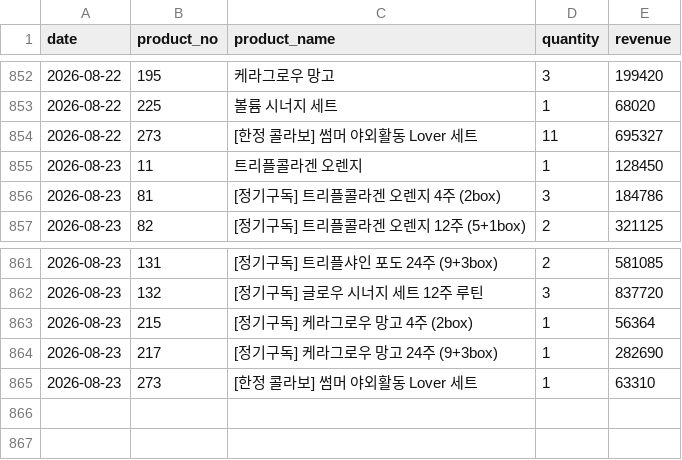
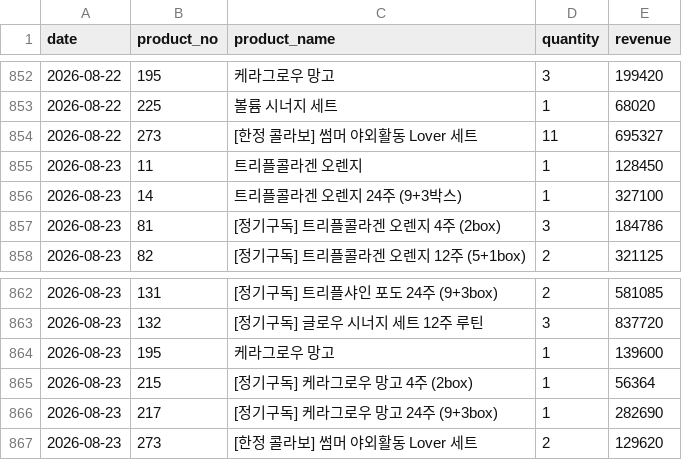
Before and after one commit to kaioh1010/cafe24-tracker, a CSV file: data/daily_sales.csv, drawn as a sheet; only a part is shown, gaps mark what is left out.

```diff
--- a/data/daily_sales.csv
+++ b/data/daily_sales.csv
@@ -855,2 +855,3 @@ date,product_no,product_name,quantity,revenue
 2026-08-23,11,트리플콜라겐 오렌지,1,128450
+2026-08-23,14,트리플콜라겐 오렌지 24주 (9+3박스),1,327100
 2026-08-23,81,[정기구독] 트리플콜라겐 오렌지 4주 (2box),3,184786
@@ -862,4 +863,5 @@ date,product_no,product_name,quantity,revenue
 2026-08-23,132,[정기구독] 글로우 시너지 세트 12주 루틴,3,837720
+2026-08-23,195,케라그로우 망고,1,139600
 2026-08-23,215,[정기구독] 케라그로우 망고 4주 (2box),1,56364
 2026-08-23,217,[정기구독] 케라그로우 망고 24주 (9+3box),1,282690
-2026-08-23,273,[한정 콜라보] 썸머 야외활동 Lover 세트,1,63310
+2026-08-23,273,[한정 콜라보] 썸머 야외활동 Lover 세트,2,129620
```
Also changed, not shown: data/daily_summary.csv.
